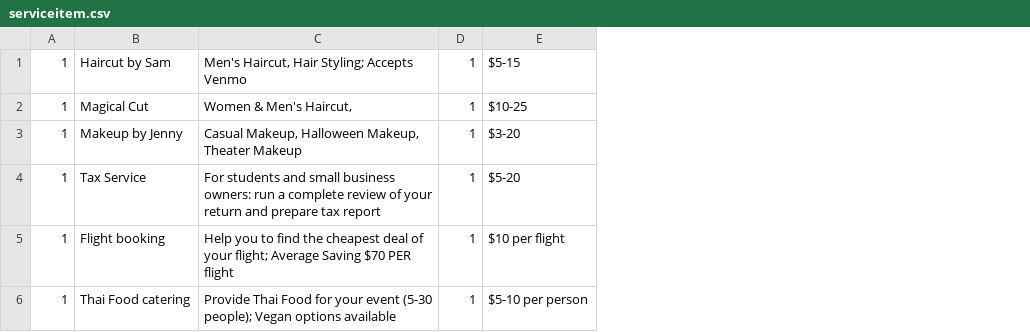
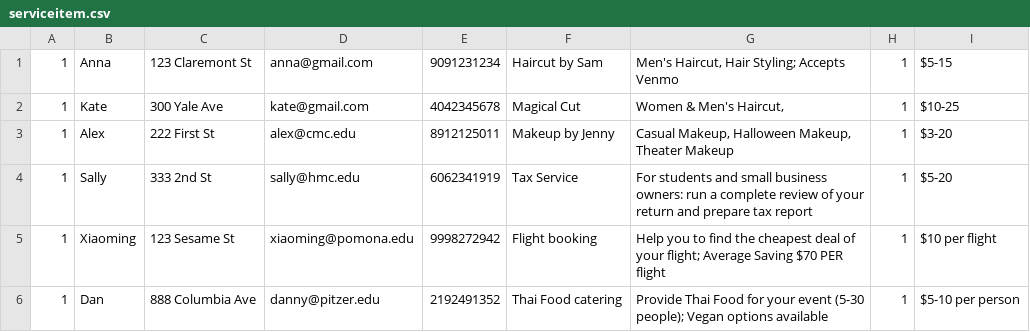
Before and after one commit to ialaufer/CS-135-Final-Project, a CSV file: application/model/serviceitem.csv, drawn as a sheet; the diff names each change by its address in the sheet, - before the commit and + after, or states it on an @@ line.

Commit message:
updated list new page

```diff
--- a/application/model/serviceitem.csv
+++ b/application/model/serviceitem.csv
+column B, rows 1-6: Anna | Kate | Alex | Sally | Xiaoming | Dan
+column C, rows 1-6: 123 Claremont St | 300 Yale Ave | 222 First St | 333 2nd St | 123 Sesame St | 888 Columbia Ave
+column D, rows 1-6: anna@gmail.com | kate@gmail.com | alex@cmc.edu | sally@hmc.edu | xiaoming@pomona.edu | danny@pitzer.edu
+column E, rows 1-6: 9091231234 | 4042345678 | 8912125011 | 6062341919 | 9998272942 | 2192491352
```
Also changed, not shown: 2 other files.
